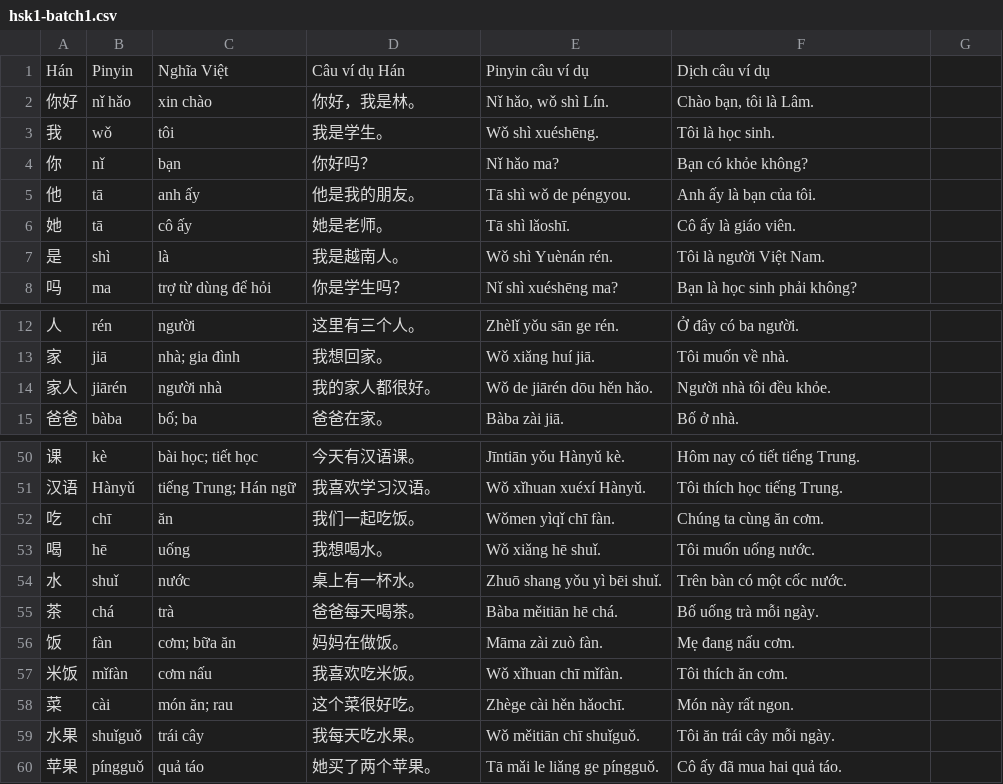
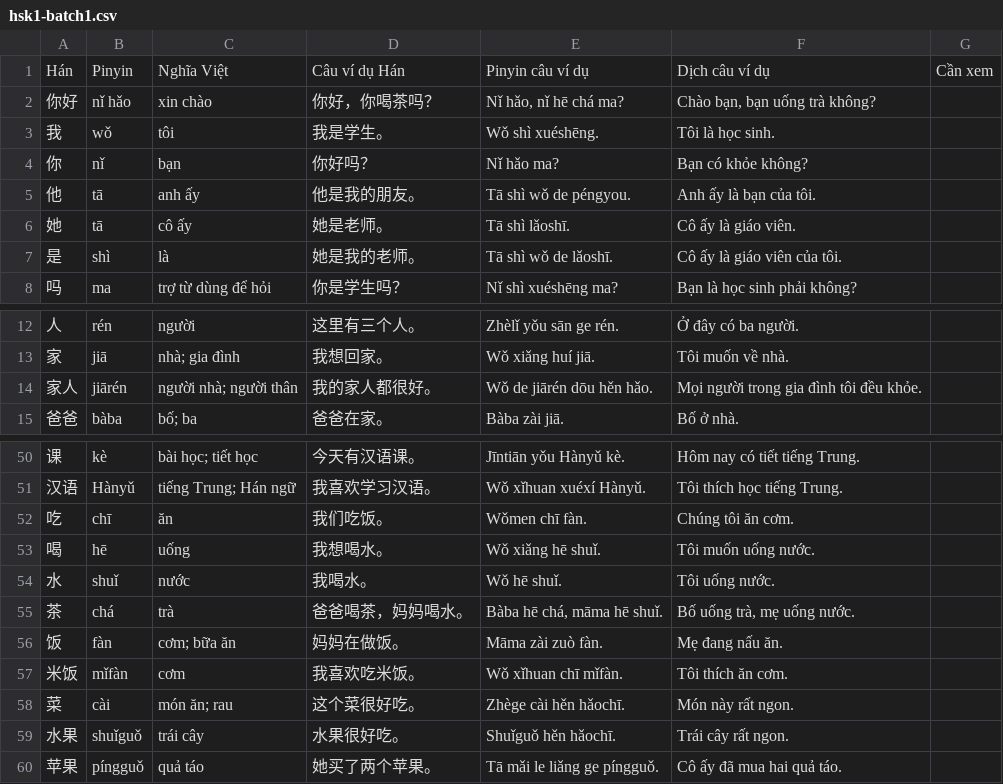
Before and after one commit to Ha120204/Chinese-Vocab, a CSV file: review/hsk1-batch1.csv, drawn as a sheet; only a part is shown, gaps mark what is left out; the diff covers the shown part only.

```diff
--- a/review/hsk1-batch1.csv
+++ b/review/hsk1-batch1.csv
@@ -1,2 +1,2 @@
-Hán,Pinyin,Nghĩa Việt,Câu ví dụ Hán,Pinyin câu ví dụ,Dịch câu ví dụ
-"你好","nǐ hǎo","xin chào","你好，我是林。","Nǐ hǎo, wǒ shì Lín.","Chào bạn, tôi là Lâm."
+Hán,Pinyin,Nghĩa Việt,Câu ví dụ Hán,Pinyin câu ví dụ,Dịch câu ví dụ,Cần xem
+"你好","nǐ hǎo","xin chào","你好，你喝茶吗？","Nǐ hǎo, nǐ hē chá ma?","Chào bạn, bạn uống trà không?",""
@@ -7 +7 @@
-"是","shì","là","我是越南人。","Wǒ shì Yuènán rén.","Tôi là người Việt Nam."
+"是","shì","là","她是我的老师。","Tā shì wǒ de lǎoshī.","Cô ấy là giáo viên của tôi.",""
@@ -14 +14 @@
-"家人","jiārén","người nhà","我的家人都很好。","Wǒ de jiārén dōu hěn hǎo.","Người nhà tôi đều khỏe."
+"家人","jiārén","người nhà; người thân","我的家人都很好。","Wǒ de jiārén dōu hěn hǎo.","Mọi người trong gia đình tôi đều khỏe.",""
@@ -52 +52 @@
-"吃","chī","ăn","我们一起吃饭。","Wǒmen yìqǐ chī fàn.","Chúng ta cùng ăn cơm."
+"吃","chī","ăn","我们吃饭。","Wǒmen chī fàn.","Chúng tôi ăn cơm.",""
@@ -54,4 +54,4 @@
-"水","shuǐ","nước","桌上有一杯水。","Zhuō shang yǒu yì bēi shuǐ.","Trên bàn có một cốc nước."
-"茶","chá","trà","爸爸每天喝茶。","Bàba měitiān hē chá.","Bố uống trà mỗi ngày."
-"饭","fàn","cơm; bữa ăn","妈妈在做饭。","Māma zài zuò fàn.","Mẹ đang nấu cơm."
-"米饭","mǐfàn","cơm nấu","我喜欢吃米饭。","Wǒ xǐhuan chī mǐfàn.","Tôi thích ăn cơm."
+"水","shuǐ","nước","我喝水。","Wǒ hē shuǐ.","Tôi uống nước.",""
+"茶","chá","trà","爸爸喝茶，妈妈喝水。","Bàba hē chá, māma hē shuǐ.","Bố uống trà, mẹ uống nước.",""
+"饭","fàn","cơm; bữa ăn","妈妈在做饭。","Māma zài zuò fàn.","Mẹ đang nấu ăn.",""
+"米饭","mǐfàn","cơm","我喜欢吃米饭。","Wǒ xǐhuan chī mǐfàn.","Tôi thích ăn cơm.",""
@@ -59 +59 @@
-"水果","shuǐguǒ","trái cây","我每天吃水果。","Wǒ měitiān chī shuǐguǒ.","Tôi ăn trái cây mỗi ngày."
+"水果","shuǐguǒ","trái cây","水果很好吃。","Shuǐguǒ hěn hǎochī.","Trái cây rất ngon.",""
```
Also changed, not shown: 22 edited cells elsewhere in this file, 7 other files.
